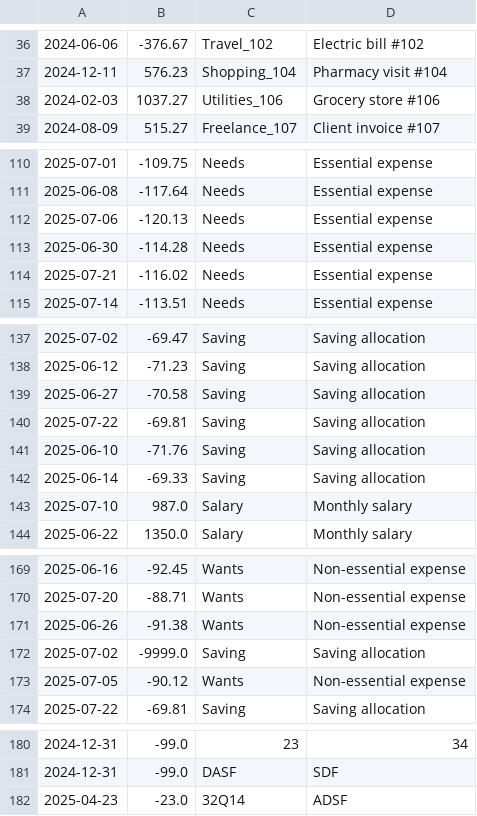
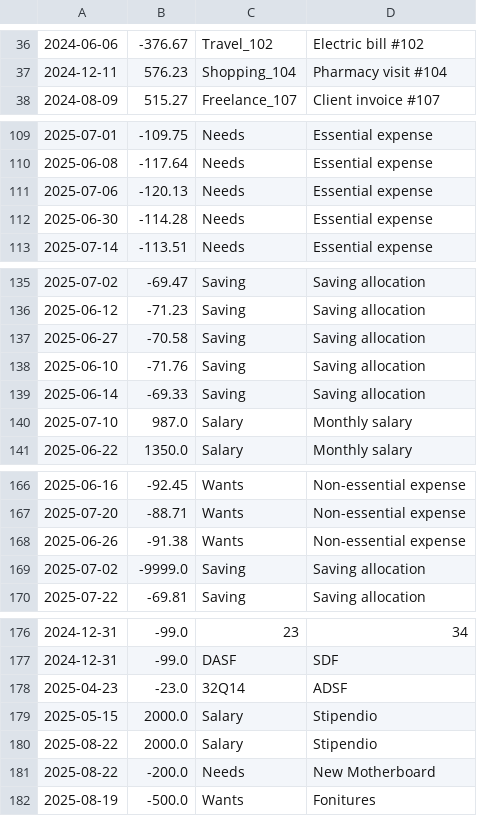
Before and after one commit to MegumiSharp/Python-Finance-Manager, a CSV file: export/db_export.csv, drawn as a sheet; only a part is shown, gaps mark what is left out; removed rows and columns are numbered as before the commit, all else as after; the diff names each change by its address in the sheet, - before the commit and + after, or states it on an @@ line.

```diff
--- a/export/db_export.csv
+++ b/export/db_export.csv
-row 38: 2024-02-03 | 1037.27 | Utilities_106 | Grocery store #106
-row 114: 2025-07-21 | -116.02 | Needs | Essential expense
-row 140: 2025-07-22 | -69.81 | Saving | Saving allocation
-row 173: 2025-07-05 | -90.12 | Wants | Non-essential expense
+row 179: 2025-05-15 | 2000.0 | Salary | Stipendio
+row 180: 2025-08-22 | 2000.0 | Salary | Stipendio
+row 181: 2025-08-22 | -200.0 | Needs | New Motherboard
+row 182: 2025-08-19 | -500.0 | Wants | Fonitures
```
Also changed, not shown: 13 other files.
